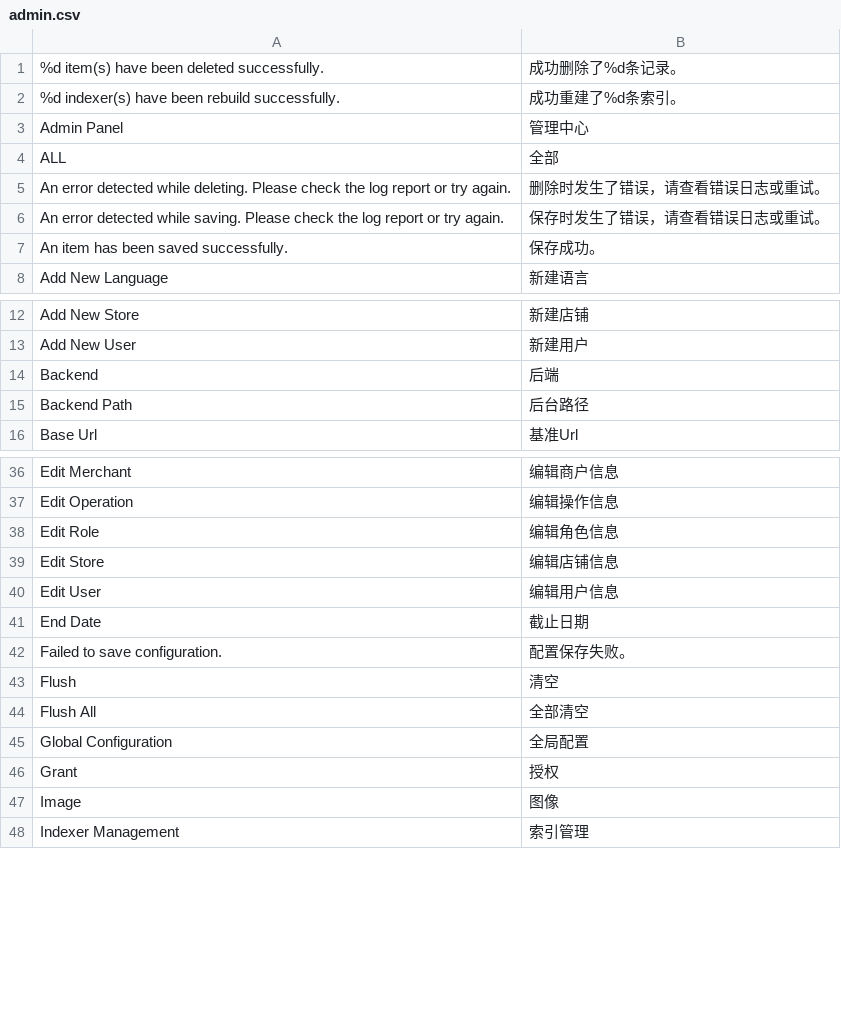
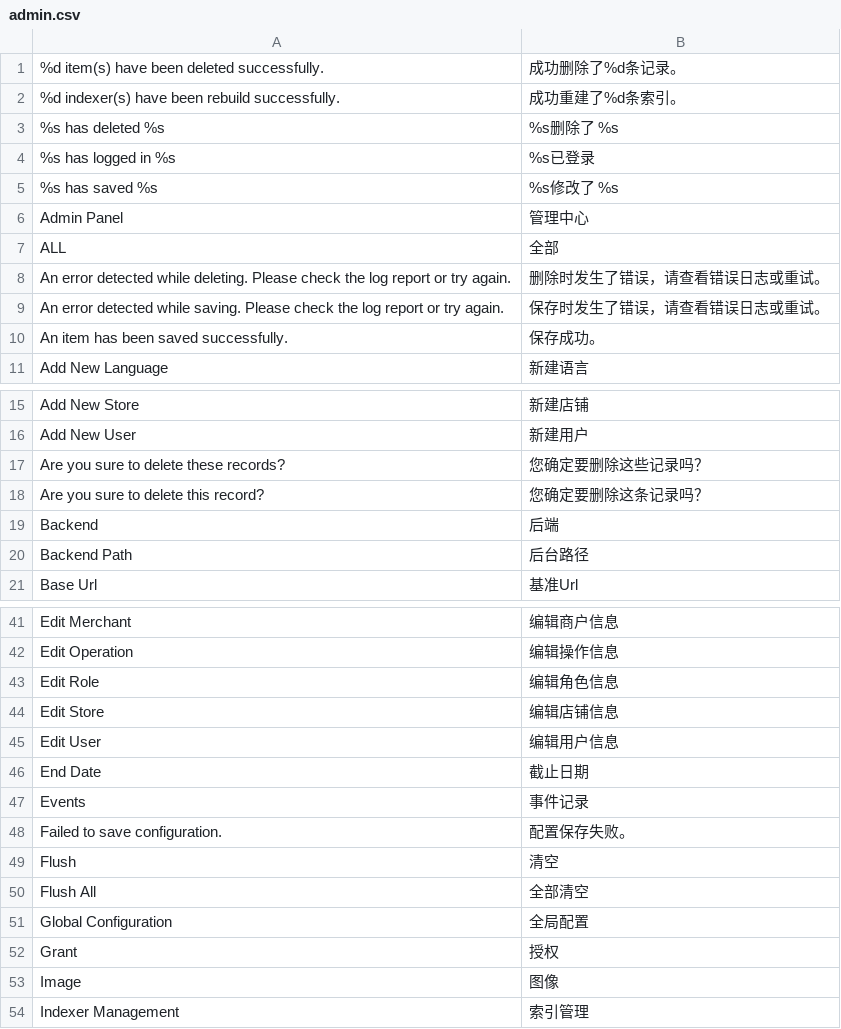
Before and after one commit to peachyang/py_website, a CSV file: app/i18n/zh-CN/admin.csv, drawn as a sheet; only a part is shown, gaps mark what is left out.

```diff
--- a/app/i18n/zh-CN/admin.csv
+++ b/app/i18n/zh-CN/admin.csv
@@ -2,2 +2,5 @@
 "%d indexer(s) have been rebuild successfully.","成功重建了%d条索引。"
+"%s has deleted %s","%s删除了 %s"
+"%s has logged in %s","%s已登录"
+"%s has saved %s","%s修改了 %s"
 "Admin Panel","管理中心"
@@ -13,2 +16,4 @@
 "Add New User","新建用户"
+"Are you sure to delete these records?","您确定要删除这些记录吗？"
+"Are you sure to delete this record?","您确定要删除这条记录吗？"
 "Backend","后端"
@@ -41,2 +46,3 @@
 "End Date","截止日期"
+"Events","事件记录"
 "Failed to save configuration.","配置保存失败。"
```
Also changed, not shown: 30 other files.
